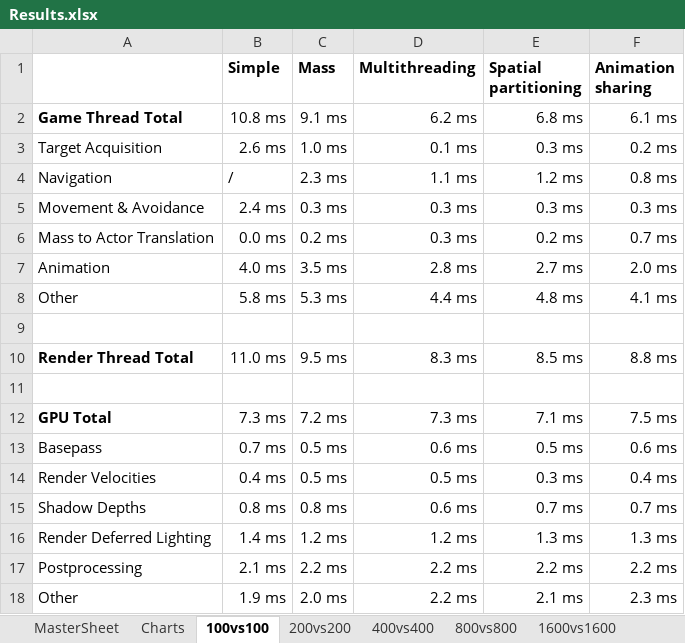
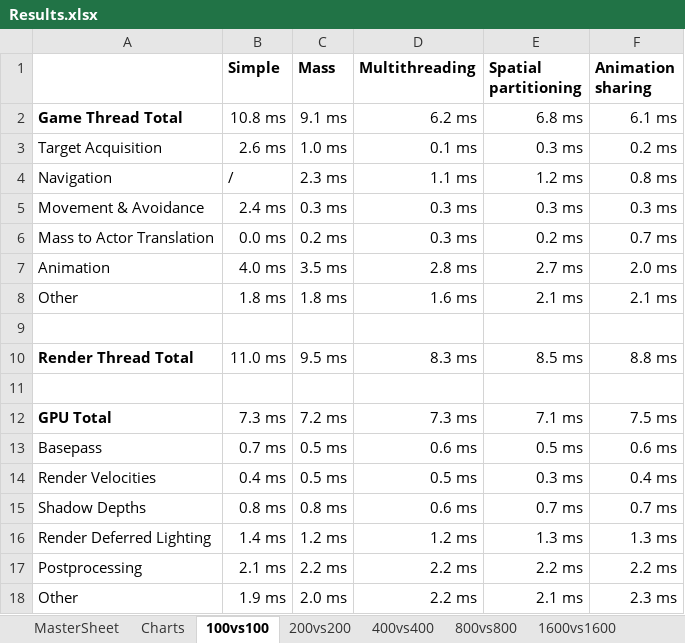
Before and after one commit to SimonSchaep/Research-UE5-Mass, an Excel workbook: Paper/Results.xlsx, sheet 100vs100, drawn as a sheet; values as stored, in another font and other column widths than the file's, no borders; removed rows and columns are numbered as before the commit, all else as after; the diff names each change by its address in the sheet, - before the commit and + after, or states it on an @@ line.

Commit message:
Corrected incorrect other category calculation

```diff
--- a/Paper/Results.xlsx (sheet 100vs100)
+++ b/Paper/Results.xlsx (sheet 100vs100)
-row 8: Other | 5.8 ms | 5.3 ms | 4.4 ms | 4.8 ms | 4.1 ms
+row 8: Other | 1.8 ms | 1.8 ms | 1.6 ms | 2.1 ms | 2.1 ms
```
Also changed, not shown: sheet 800vs800, sheet 1600vs1600, sheet 3200vs3200, sheet 6400vs6400, sheet MasterSheet, sheet 200vs200, 2 more sheets, formulas that keep their value, charts or pictures.
